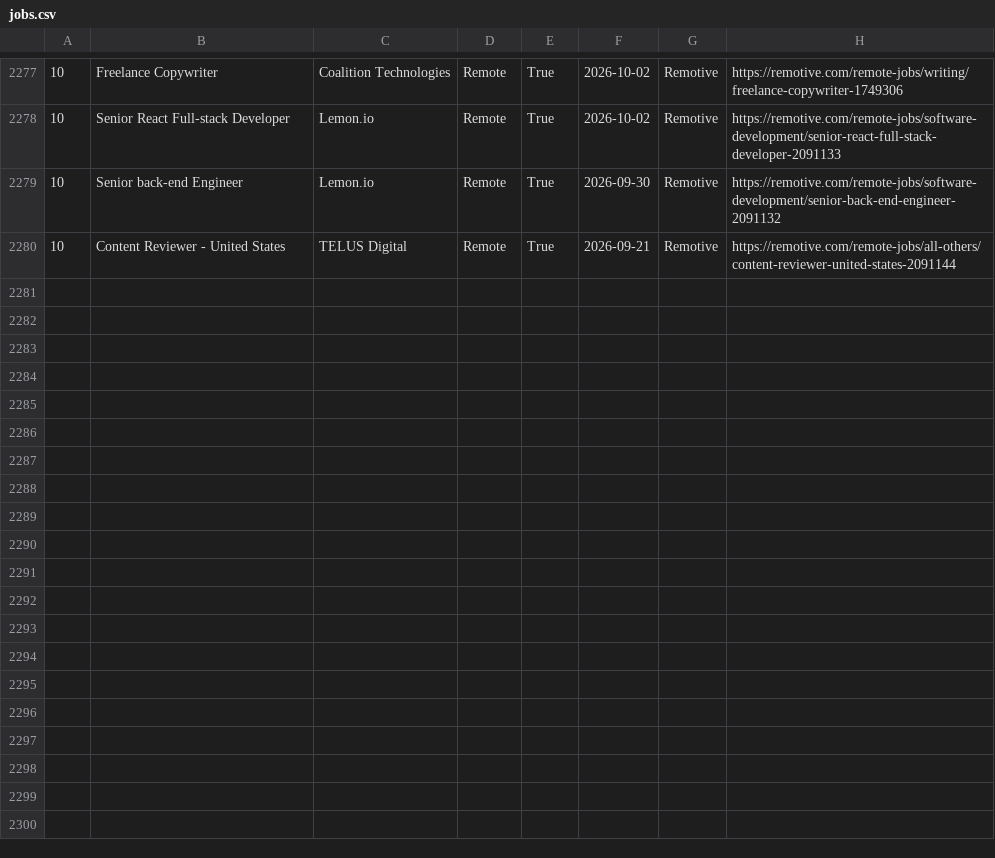
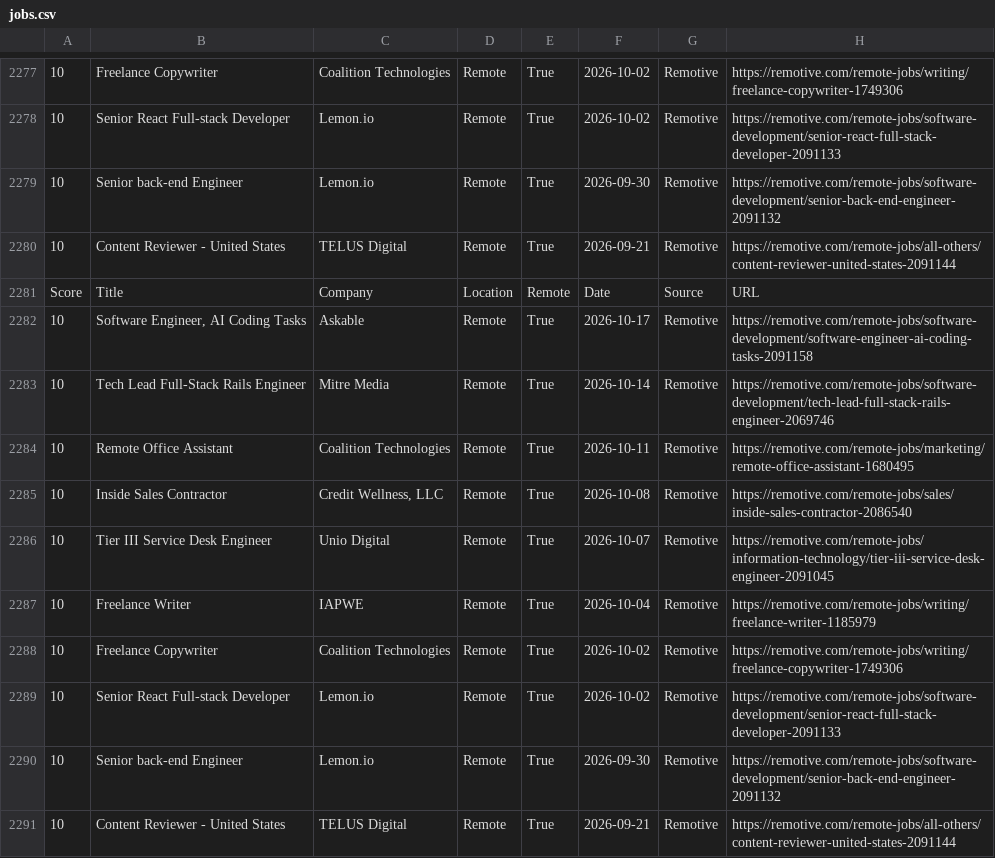
Before and after one commit to hamedmit/JobScraper, a CSV file: output/reports/jobs.csv, drawn as a sheet; only a part is shown, gaps mark what is left out; the diff names each change by its address in the sheet, - before the commit and + after, or states it on an @@ line.

```diff
--- a/output/reports/jobs.csv
+++ b/output/reports/jobs.csv
+row 2281: Score | Title | Company | Location | Remote | Date | Source | URL
+row 2282: 10 | Software Engineer, AI Coding Tasks | Askable | Remote | True | 2026-10-17 | Remotive | https://remotive.com/remote-jobs/software-development/software-engineer-ai-coding-tasks-2091158
+row 2283: 10 | Tech Lead Full-Stack Rails Engineer | Mitre Media | Remote | True | 2026-10-14 | Remotive | https://remotive.com/remote-jobs/software-development/tech-lead-full-stack-rails-engineer-2069746
+row 2284: 10 | Remote Office Assistant | Coalition Technologies | Remote | True | 2026-10-11 | Remotive | https://remotive.com/remote-jobs/marketing/remote-office-assistant-1680495
+row 2285: 10 | Inside Sales Contractor | Credit Wellness, LLC | Remote | True | 2026-10-08 | Remotive | https://remotive.com/remote-jobs/sales/inside-sales-contractor-2086540
+row 2286: 10 | Tier III Service Desk Engineer | Unio Digital | Remote | True | 2026-10-07 | Remotive | https://remotive.com/remote-jobs/information-technology/tier-iii-service-desk-engineer-2091045
+row 2287: 10 | Freelance Writer | IAPWE | Remote | True | 2026-10-04 | Remotive | https://remotive.com/remote-jobs/writing/freelance-writer-1185979
+row 2288: 10 | Freelance Copywriter | Coalition Technologies | Remote | True | 2026-10-02 | Remotive | https://remotive.com/remote-jobs/writing/freelance-copywriter-1749306
+row 2289: 10 | Senior React Full-stack Developer | Lemon.io | Remote | True | 2026-10-02 | Remotive | https://remotive.com/remote-jobs/software-development/senior-react-full-stack-developer-2091133
+row 2290: 10 | Senior back-end Engineer | Lemon.io | Remote | True | 2026-09-30 | Remotive | https://remotive.com/remote-jobs/software-development/senior-back-end-engineer-2091132
+row 2291: 10 | Content Reviewer - United States | TELUS Digital | Remote | True | 2026-09-21 | Remotive | https://remotive.com/remote-jobs/all-others/content-reviewer-united-states-2091144
```
Also changed, not shown: output/reports/run_history.csv.
